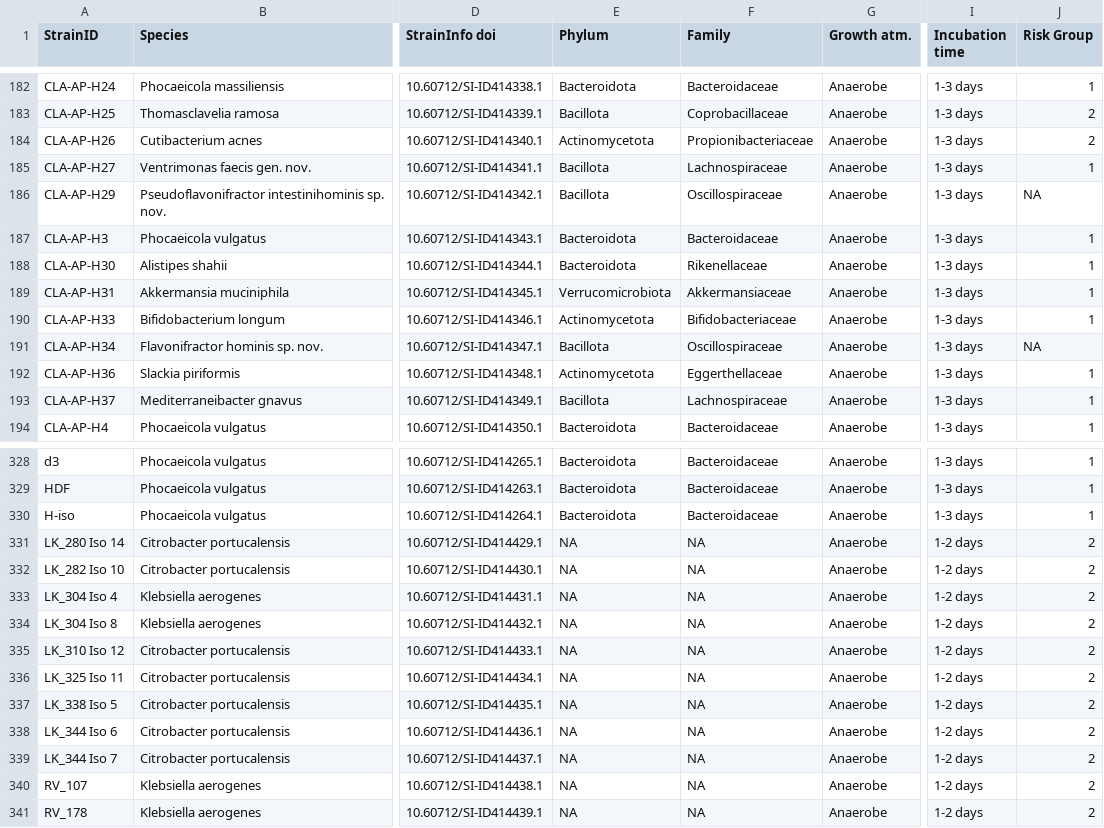
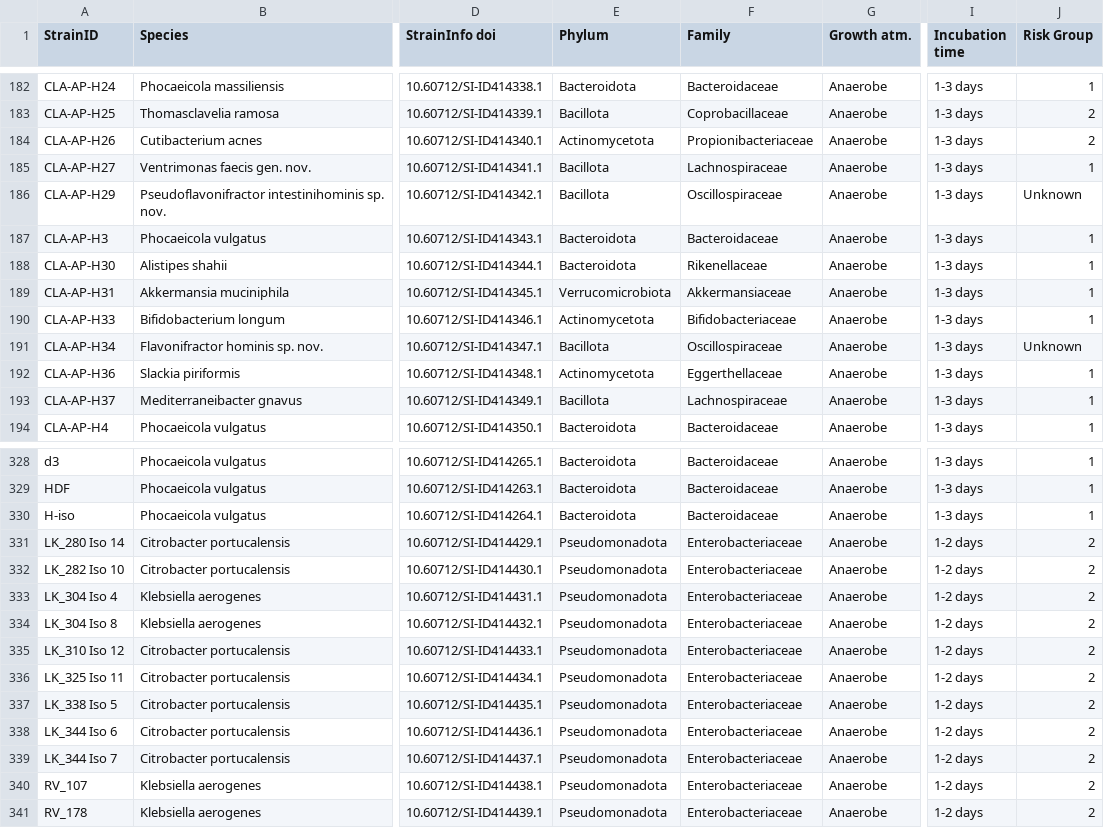
Before and after one commit to ClavelLab/hibc, a TSV file: app/2024-06-19.Merged_HiBC.tsv (was app/2024-06-18.Merged_HiBC.tsv), drawn as a sheet; only a part is shown, gaps mark what is left out; the diff names each change by its address in the sheet, - before the commit and + after, or states it on an @@ line.

Commit message:
update to include the taxonomy of LV and RV isolates
and fix NA in Risk group

```diff
--- a/app/2024-06-18.Merged_HiBC.tsv
+++ b/app/2024-06-19.Merged_HiBC.tsv
-J186 (Risk Group): NA
+J186 (Risk Group): Unknown
-J191 (Risk Group): NA
+J191 (Risk Group): Unknown
-E331:E341 (Phylum): NA
+E331:E341 (Phylum): Pseudomonadota
-F331:F341 (Family): NA
+F331:F341 (Family): Enterobacteriaceae
```
Also changed, not shown: 1 other file.
